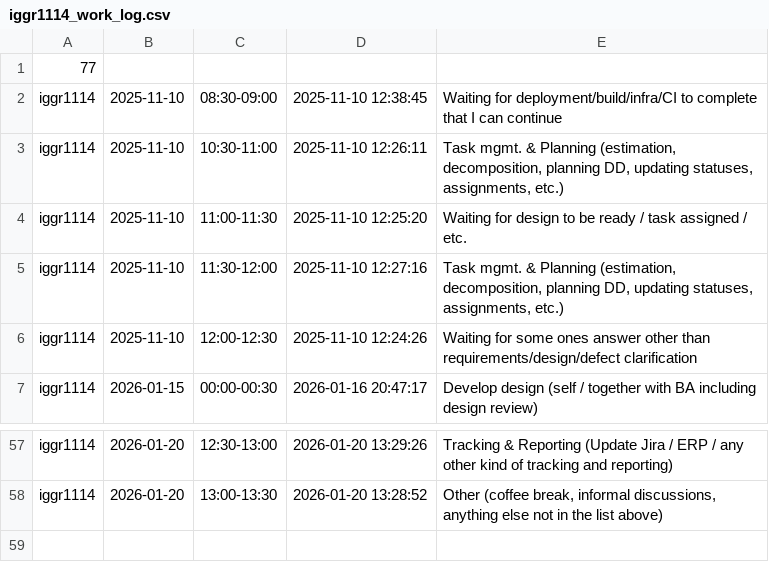
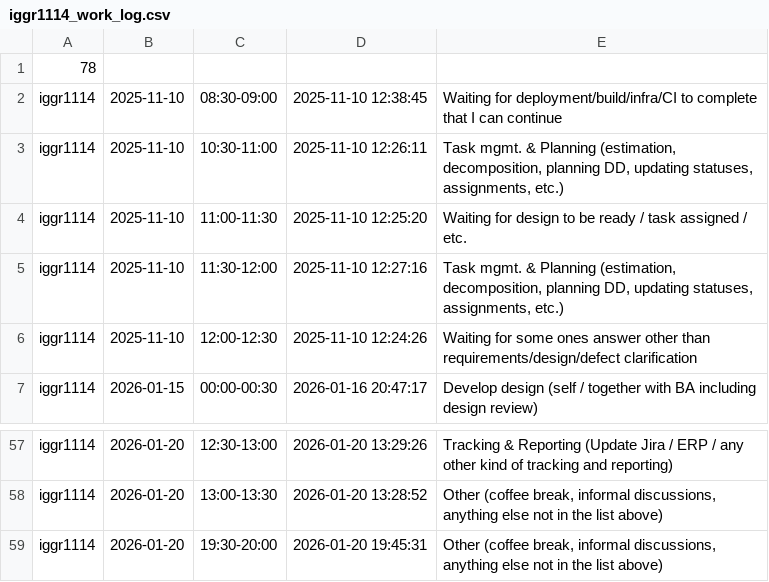
Before and after one commit to ShishalovMV/task-tracker-data, a CSV file: iggr1114_work_log.csv, drawn as a sheet; only a part is shown, gaps mark what is left out.

Commit message:
Update iggr1114_work_log.csv (version 78)

```diff
--- a/iggr1114_work_log.csv
+++ b/iggr1114_work_log.csv
@@ -1,2 +1,2 @@
-77
+78
 iggr1114|2025-11-10|08:30-09:00|2025-11-10 12:38:45|Waiting for deployment/build/infra/CI to complete that I can continue
@@ -58 +58,2 @@ iggr1114|2026-01-20|12:30-13:00|2026-01-20 13:29:26|Tracking & Reporting (Update
 iggr1114|2026-01-20|13:00-13:30|2026-01-20 13:28:52|Other (coffee break, informal discussions, anything else not in the list above)
+iggr1114|2026-01-20|19:30-20:00|2026-01-20 19:45:31|Other (coffee break, informal discussions, anything else not in the list above)
```
